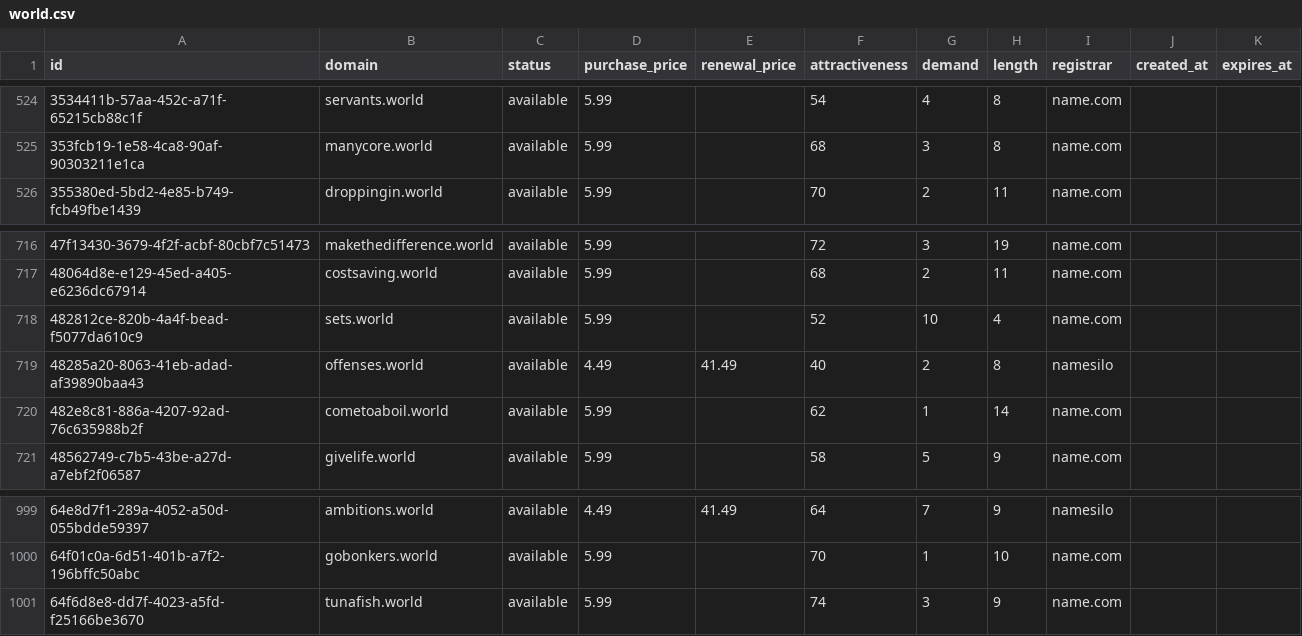
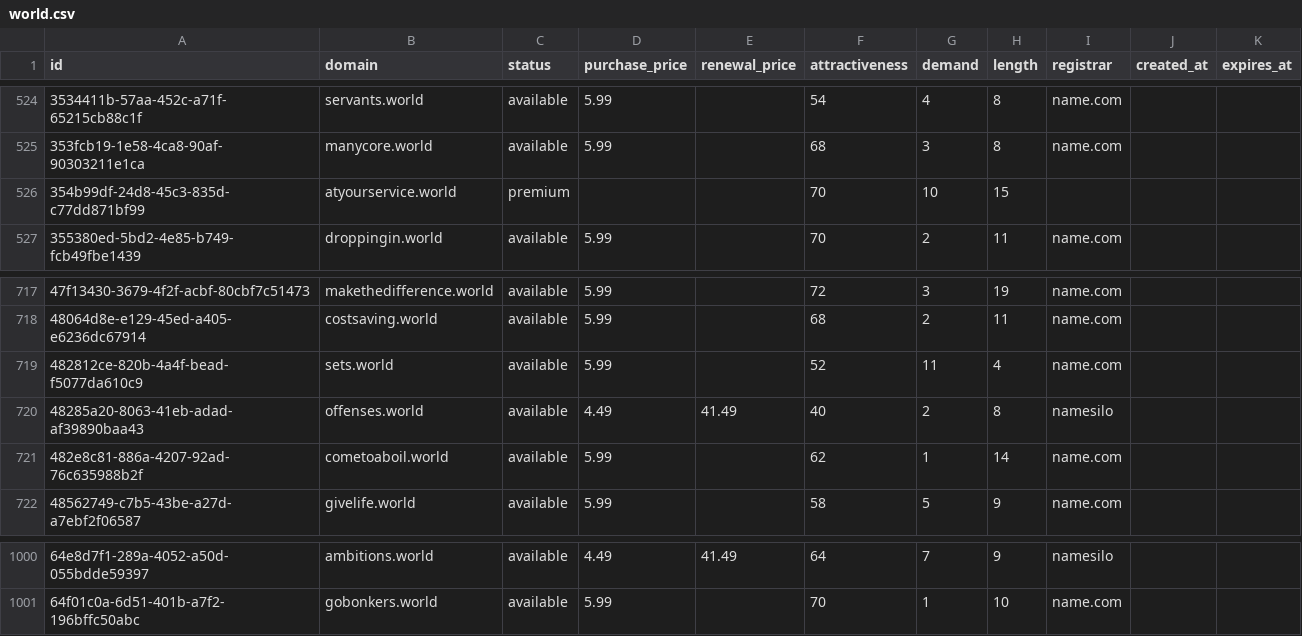
Before and after one commit to UniqueDomains/world-oneword-domains, a CSV file: world.csv, drawn as a sheet; only a part is shown, gaps mark what is left out.

Commit message:
Domains update

```diff
--- a/world.csv
+++ b/world.csv
@@ -525,2 +525,3 @@ id,domain,status,purchase_price,renewal_price,attractiveness,demand,length,regis
 353fcb19-1e58-4ca8-90af-90303211e1ca,manycore.world,available,5.99,,68,3,8,name.com,,
+354b99df-24d8-45c3-835d-c77dd871bf99,atyourservice.world,premium,,,70,10,15,,,
 355380ed-5bd2-4e85-b749-fcb49fbe1439,droppingin.world,available,5.99,,70,2,11,name.com,,
@@ -717,3 +718,3 @@ id,domain,status,purchase_price,renewal_price,attractiveness,demand,length,regis
 48064d8e-e129-45ed-a405-e6236dc67914,costsaving.world,available,5.99,,68,2,11,name.com,,
-482812ce-820b-4a4f-bead-f5077da610c9,sets.world,available,5.99,,52,10,4,name.com,,
+482812ce-820b-4a4f-bead-f5077da610c9,sets.world,available,5.99,,52,11,4,name.com,,
 48285a20-8063-41eb-adad-af39890baa43,offenses.world,available,4.49,41.49,40,2,8,namesilo,,
@@ -1000,2 +1001 @@ id,domain,status,purchase_price,renewal_price,attractiveness,demand,length,regis
 64f01c0a-6d51-401b-a7f2-196bffc50abc,gobonkers.world,available,5.99,,70,1,10,name.com,,
-64f6d8e8-dd7f-4023-a5fd-f25166be3670,tunafish.world,available,5.99,,74,3,9,name.com,,
```
Also changed, not shown: 4 other files.
